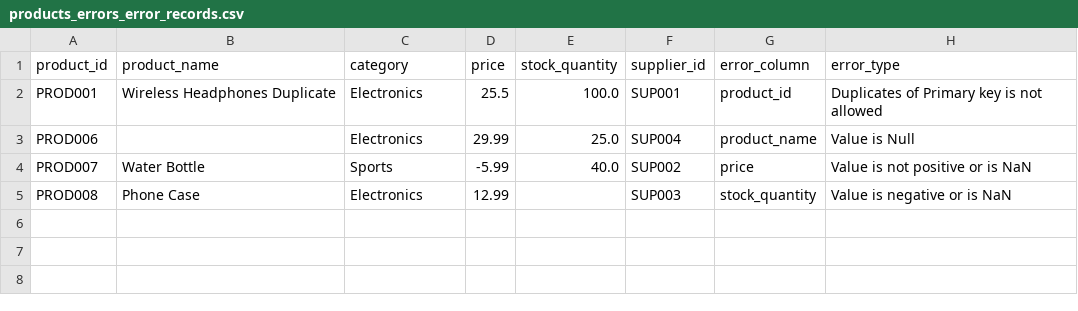
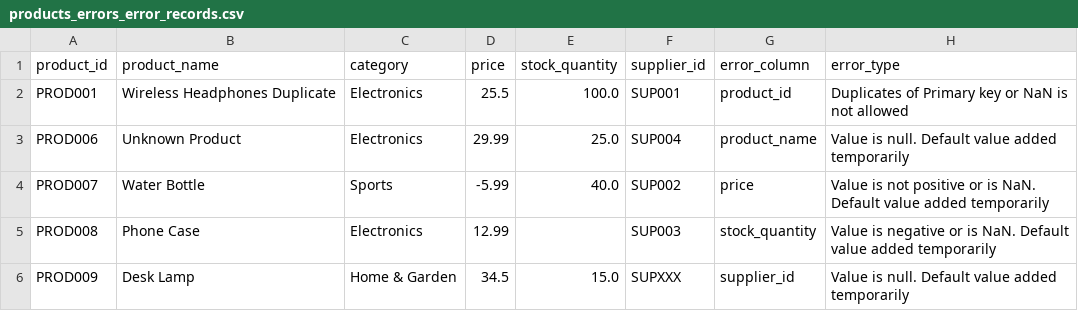
Before and after one commit to kakuly04/E-commerce-Data-Pipeline, a CSV file: logs/products_errors_error_records.csv, drawn as a sheet.

```diff
--- a/logs/products_errors_error_records.csv
+++ b/logs/products_errors_error_records.csv
@@ -1,5 +1,6 @@
 product_id,product_name,category,price,stock_quantity,supplier_id,error_column,error_type
-PROD001,Wireless Headphones Duplicate,Electronics,25.5,100.0,SUP001,product_id,Duplicates of Primary key is not allowed
-PROD006,,Electronics,29.99,25.0,SUP004,product_name,Value is Null
-PROD007,Water Bottle,Sports,-5.99,40.0,SUP002,price,Value is not positive or is NaN
-PROD008,Phone Case,Electronics,12.99,,SUP003,stock_quantity,Value is negative or is NaN
+PROD001,Wireless Headphones Duplicate,Electronics,25.5,100.0,SUP001,product_id,Duplicates of Primary key or NaN is not allowed
+PROD006,Unknown Product,Electronics,29.99,25.0,SUP004,product_name,Value is null. Default value added temporarily
+PROD007,Water Bottle,Sports,-5.99,40.0,SUP002,price,Value is not positive or is NaN. Default value added temporarily
+PROD008,Phone Case,Electronics,12.99,,SUP003,stock_quantity,Value is negative or is NaN. Default value added temporarily
+PROD009,Desk Lamp,Home & Garden,34.5,15.0,SUPXXX,supplier_id,Value is null. Default value added temporarily
```
Also changed, not shown: cleansed/clean_orders.csv, cleansed/clean_products.csv, 5 other files.
